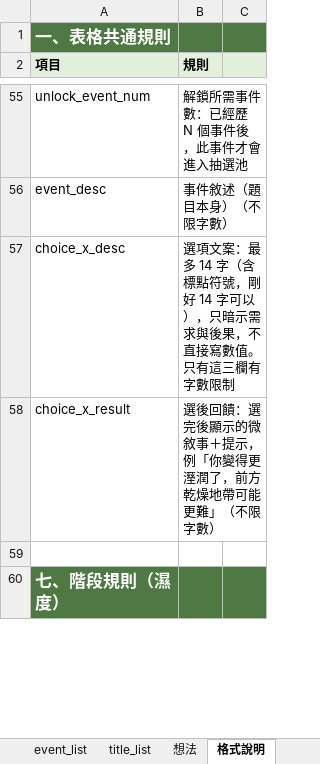
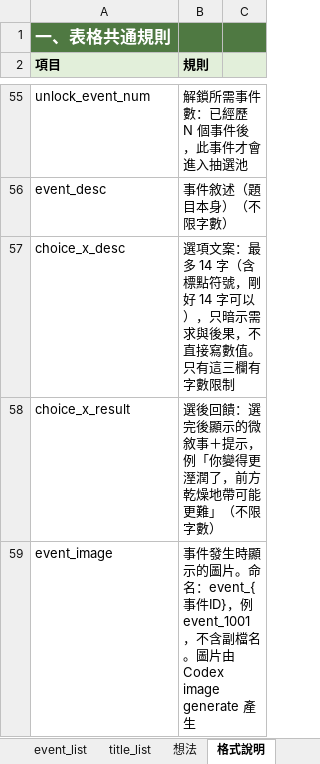
Before and after one commit to daleth90/FGJ2026, an Excel workbook: Doc/FGJ 2026表格_v2.xlsx, sheet 格式說明, drawn as a sheet; only a part is shown, gaps mark what is left out; the shorter side is filled out with more unchanged rows; values as stored, in another font and other column widths than the file's, no borders; the diff covers the shown part only; the diff names each change by its address in the sheet, - before the commit and + after, or states it on an @@ line.

```diff
--- a/Doc/FGJ 2026表格_v2.xlsx (sheet 格式說明)
+++ b/Doc/FGJ 2026表格_v2.xlsx (sheet 格式說明)
+row 59: event_image | 事件發生時顯示的圖片。命名：event_{事件ID}，例 event_1001，不含副檔名。圖片由 Codex image generate 產生
```
Also changed, not shown: 1 added row elsewhere in this sheet, sheet event_list.
